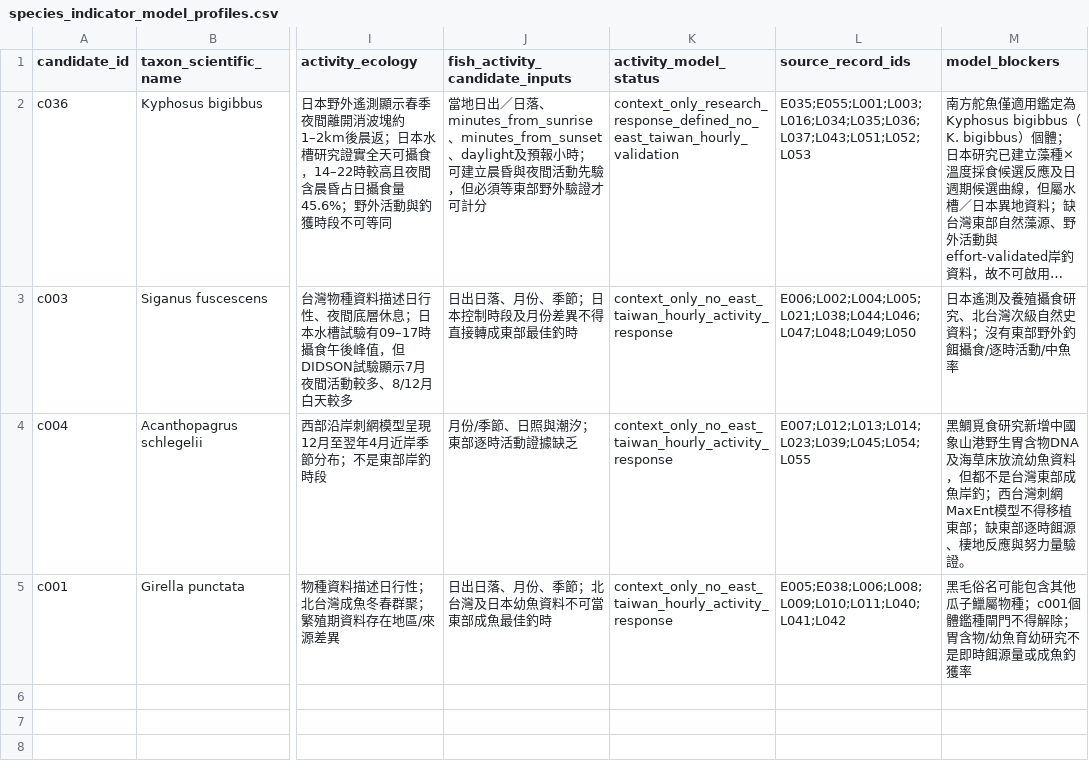
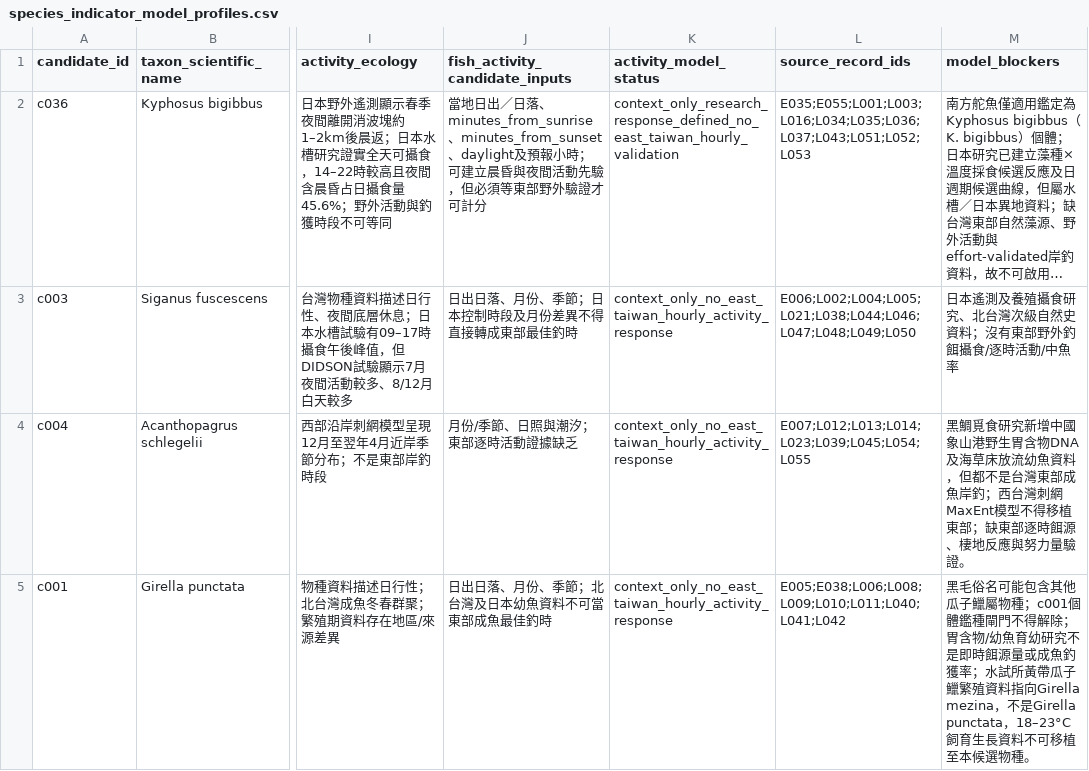
Before and after one commit to fb326549-lang/fishing-intelligence, a CSV file: P2/species/species_indicator_model_profiles.csv, drawn as a sheet; only a part is shown, gaps mark what is left out; long unchanged cells end in …; the diff names each change by its address in the sheet, - before the commit and + after, or states it on an @@ line.

Commit message:
Preserve Girella species boundary for yellow-banded nibbler aquaculture data

```diff
--- a/P2/species/species_indicator_model_profiles.csv
+++ b/P2/species/species_indicator_model_profiles.csv
-M5 (model_blockers): …魚釣獲率
+M5 (model_blockers): …魚釣獲率；水試所黃帶瓜子鱲繁殖資料指向Girella mezina，不是Girella punctata，18–23°C飼育生長資料不可移植至本候選物種。
```
